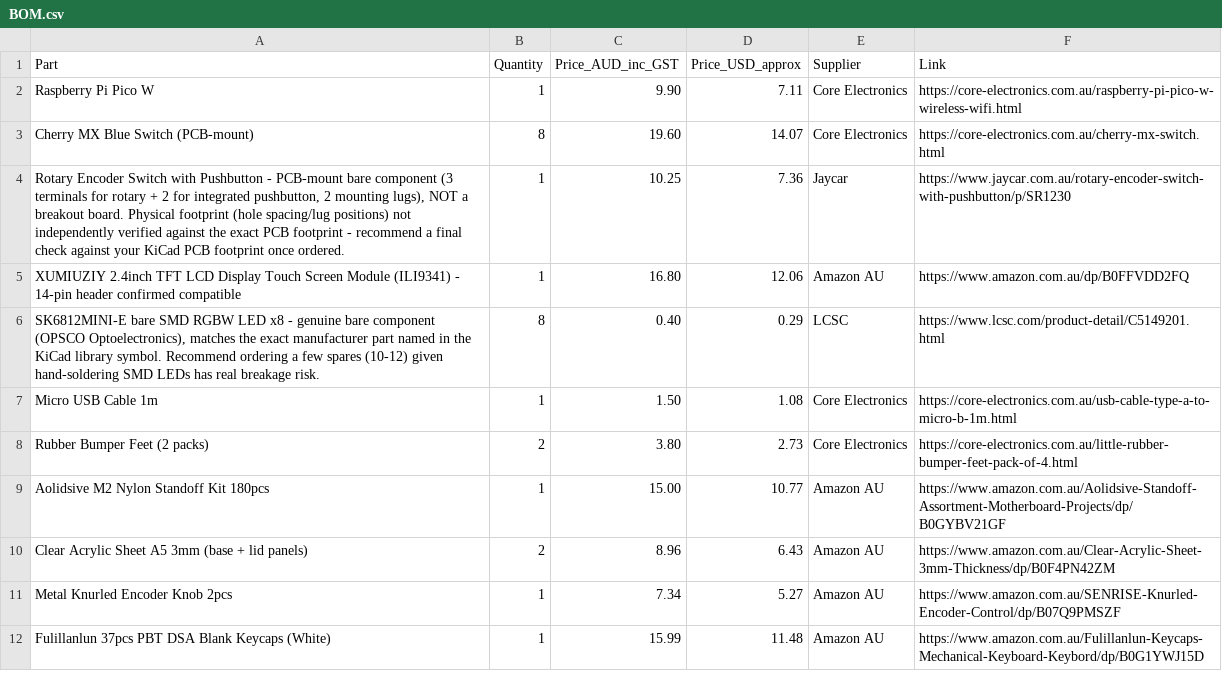
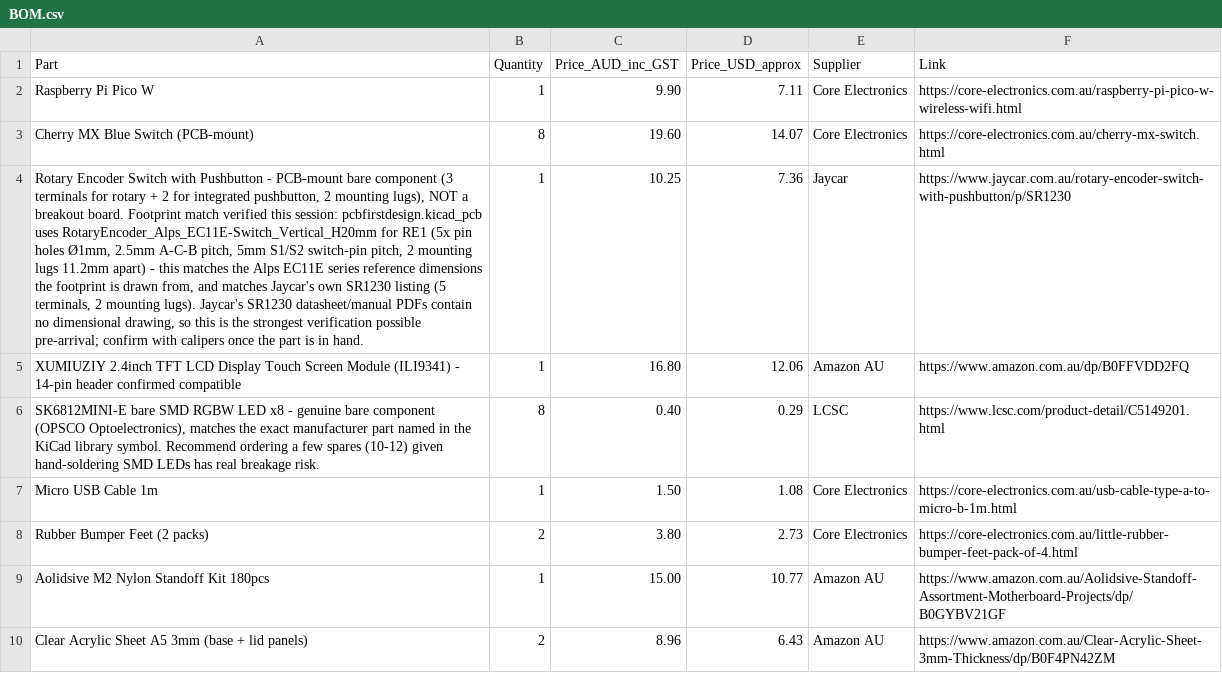
Before and after one commit to ttdgp6b7sy-ai/oxide-keys, a CSV file: BOM.csv, drawn as a sheet; only a part is shown; the shorter side is filled out with more unchanged rows; the diff names each change by its address in the sheet, - before the commit and + after, or states it on an @@ line.

Commit message:
Update BOM.csv with new rotary encoder details

```diff
--- a/BOM.csv
+++ b/BOM.csv
-A4 (Part): …breakout board. Physical footprint (hole spacing/lug positions) not independently verified against the exact PCB footprint - recommend a final check against your KiCad PCB footprint once ordered.
+A4 (Part): …breakout board. Footprint match verified this session: pcbfirstdesign.kicad_pcb uses RotaryEncoder_Alps_EC11E-Switch_Vertical_H20mm for RE1 (5x pin holes Ø1mm, 2.5mm A-C-B pitch, 5mm S1/S2 switch-pin pitch, 2 mounting lugs 11.2mm apart) - this matches the Alps EC11E series reference dimensions the footprint is drawn from, and matches Jaycar's own SR1230 listing (5 terminals, 2 mounting lugs). Jaycar's SR1230 datasheet/manual PDFs contain no dimensional drawing, so this is the strongest verification possible pre-arrival; confirm with calipers once the part is in hand.
```
